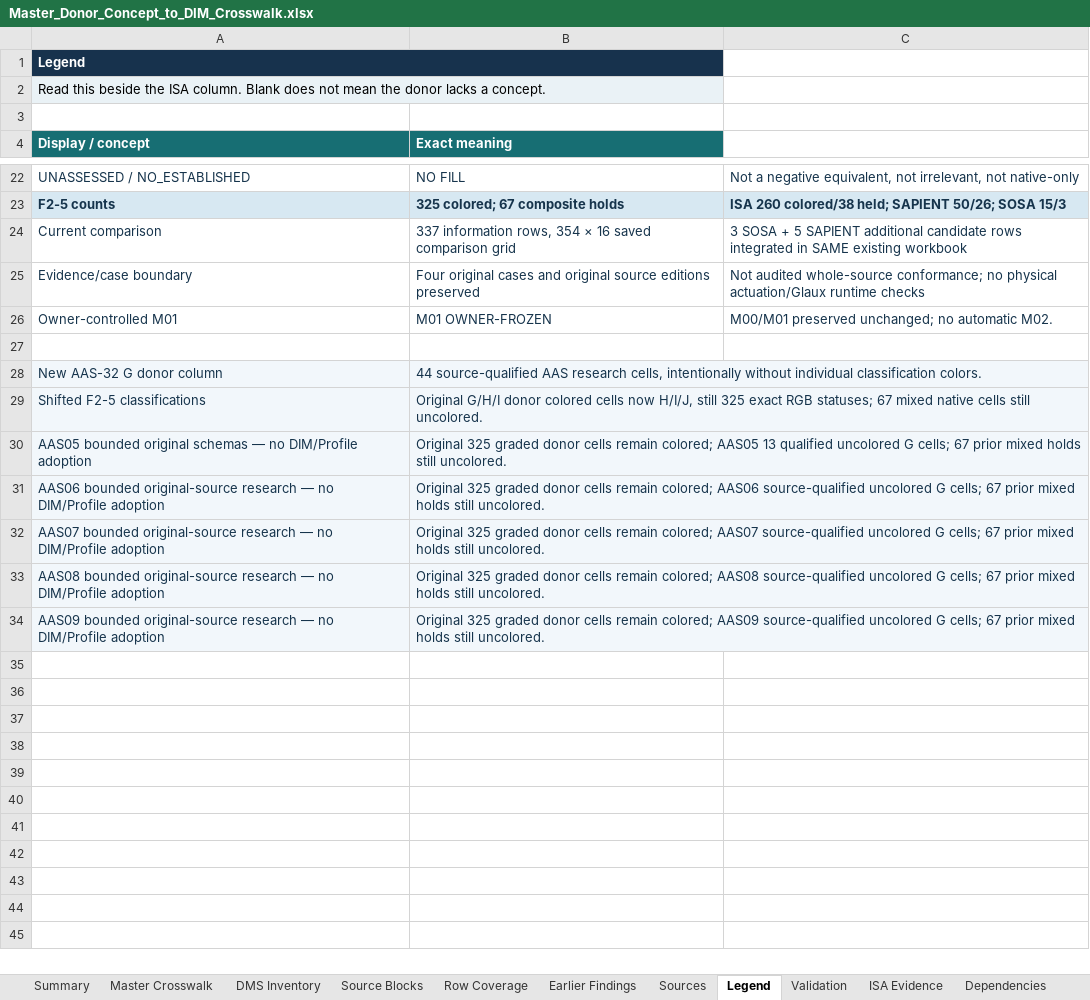
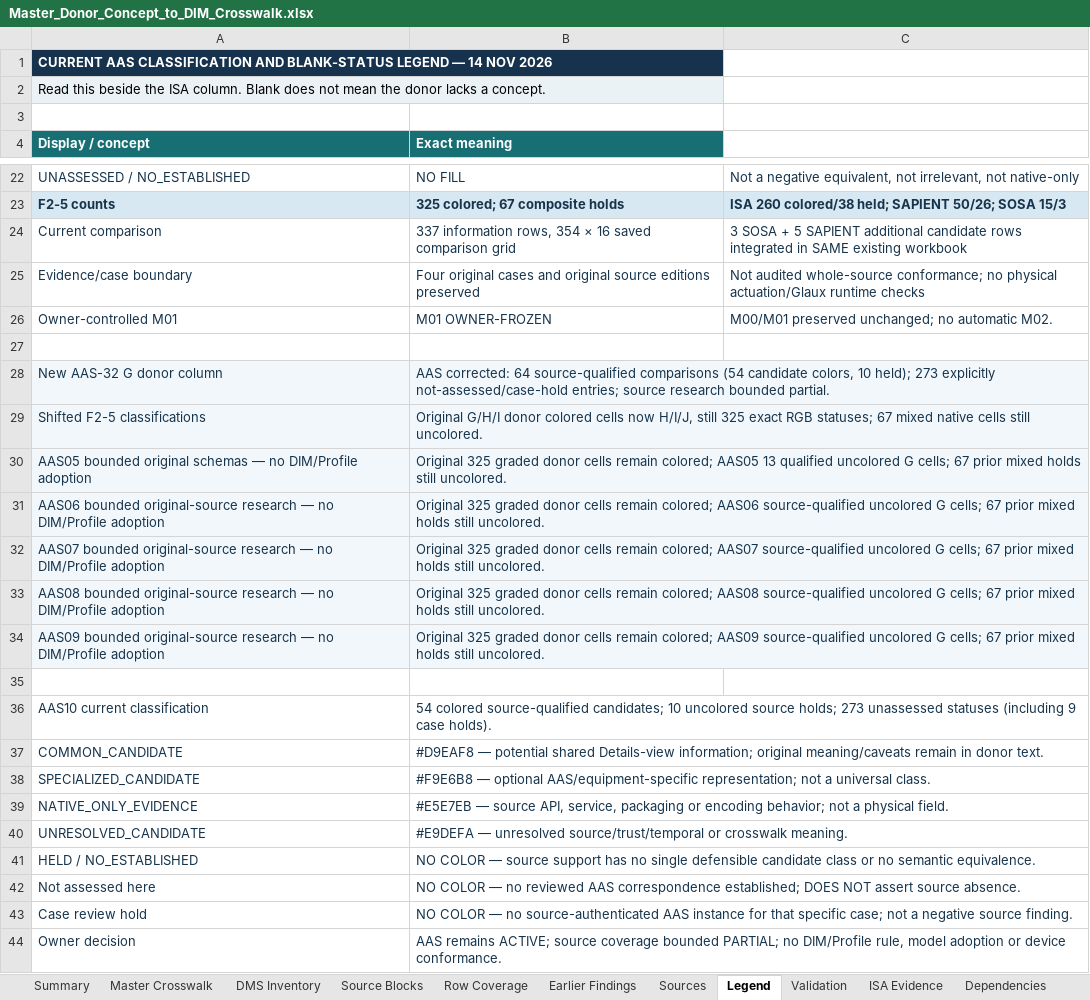
Before and after one commit to OS4CSAPI/glaux-client, an Excel workbook: Docs/Research/DIM_Profile_V2/Donor_DIM_Crosswalk/Master_Donor_Concept_to_DIM_Crosswalk.xlsx, sheet Legend, drawn as a sheet; only a part is shown, gaps mark what is left out; values as stored, in another font and other column widths than the file's, no borders; the diff names each change by its address in the sheet, - before the commit and + after, or states it on an @@ line.

```diff
--- a/Docs/Research/DIM_Profile_V2/Donor_DIM_Crosswalk/Master_Donor_Concept_to_DIM_Crosswalk.xlsx (sheet Legend)
+++ b/Docs/Research/DIM_Profile_V2/Donor_DIM_Crosswalk/Master_Donor_Concept_to_DIM_Crosswalk.xlsx (sheet Legend)
-A1 (Display / concept): Legend
+A1 (Display / concept): CURRENT AAS CLASSIFICATION AND BLANK-STATUS LEGEND — 14 NOV 2026
-B28 (Exact meaning): 44 source-qualified AAS research cells, intentionally without individual classification colors.
+B28 (Exact meaning): AAS corrected: 64 source-qualified comparisons (54 candidate colors, 10 held); 273 explicitly not-assessed/case-hold entries; source research bounded partial.
+row 35: (empty)
+row 36: AAS10 current classification | 54 colored source-qualified candidates; 10 uncolored source holds; 273 unassessed statuses (including 9 case holds).
+row 37: COMMON_CANDIDATE | #D9EAF8 — potential shared Details-view information; original meaning/caveats remain in donor text.
+row 38: SPECIALIZED_CANDIDATE | #F9E6B8 — optional AAS/equipment-specific representation; not a universal class.
+row 39: NATIVE_ONLY_EVIDENCE | #E5E7EB — source API, service, packaging or encoding behavior; not a physical field.
+row 40: UNRESOLVED_CANDIDATE | #E9DEFA — unresolved source/trust/temporal or crosswalk meaning.
+row 41: HELD / NO_ESTABLISHED | NO COLOR — source support has no single defensible candidate class or no semantic equivalence.
+row 42: Not assessed here | NO COLOR — no reviewed AAS correspondence established; DOES NOT assert source absence.
+row 43: Case review hold | NO COLOR — no source-authenticated AAS instance for that specific case; not a negative source finding.
+row 44: Owner decision | AAS remains ACTIVE; source coverage bounded PARTIAL; no DIM/Profile rule, model adoption or device conformance.
```
Also changed, not shown: sheet Master Crosswalk, sheet Validation, sheet Summary, sheet DIM Register, 6 other files.
